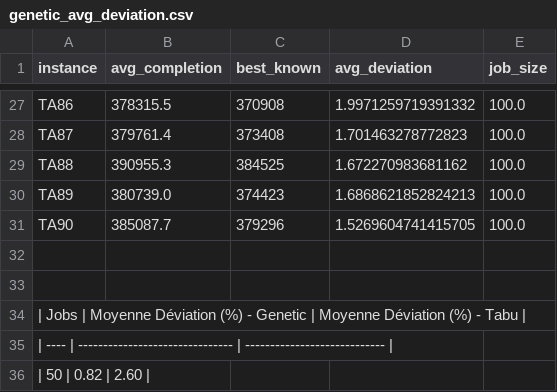
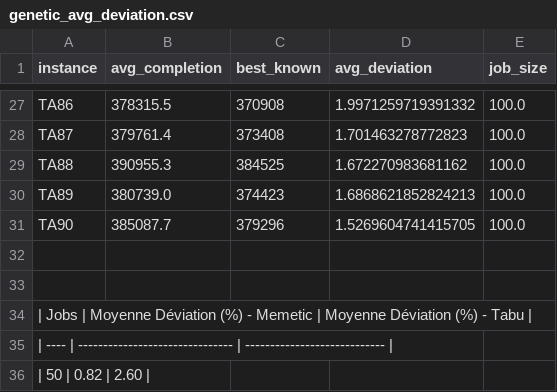
Before and after one commit to Teytey2002/Heuristic_Project_Part2, a CSV file: results/genetic_avg_deviation.csv, drawn as a sheet; only a part is shown, gaps mark what is left out.

```diff
--- a/results/genetic_avg_deviation.csv
+++ b/results/genetic_avg_deviation.csv
@@ -33,3 +33,3 @@ TA90,385087.7,379296,1.5269604741415705,100.0
 
-| Jobs | Moyenne Déviation (%) - Genetic | Moyenne Déviation (%) - Tabu |
+| Jobs | Moyenne Déviation (%) - Memetic | Moyenne Déviation (%) - Tabu |
 | ---- | ------------------------------- | ---------------------------- |
```
Also changed, not shown: 1 other file.
